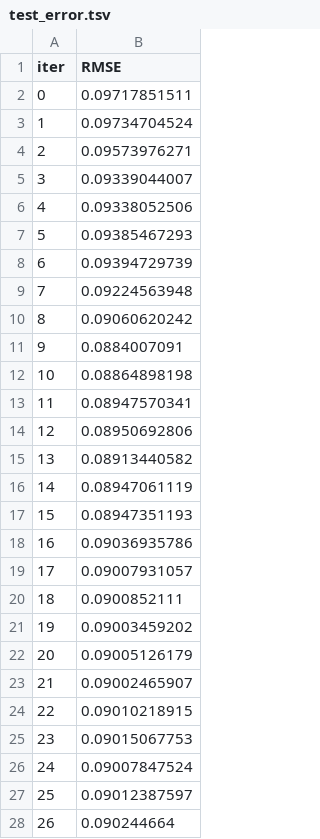
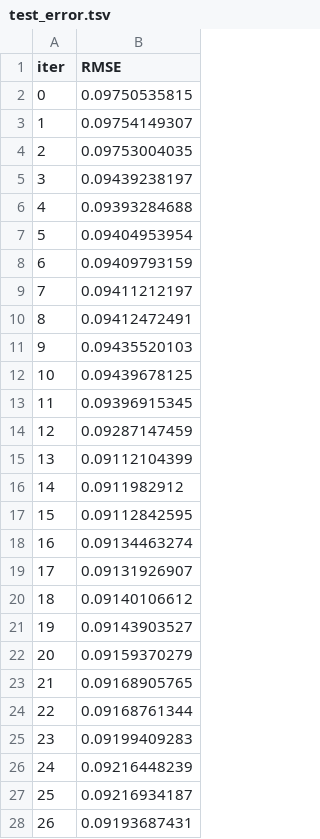
Before and after one commit to datawowio/thai-talent-wow, a TSV file: catboost_info/test_error.tsv, drawn as a sheet; only a part is shown; the diff covers the shown part only.

```diff
--- a/catboost_info/test_error.tsv
+++ b/catboost_info/test_error.tsv
@@ -1,28 +1,28 @@
 iter	RMSE
-0	0.09717851511
-1	0.09734704524
-2	0.09573976271
-3	0.09339044007
-4	0.09338052506
-5	0.09385467293
-6	0.09394729739
-7	0.09224563948
-8	0.09060620242
-9	0.0884007091
-10	0.08864898198
-11	0.08947570341
-12	0.08950692806
-13	0.08913440582
-14	0.08947061119
-15	0.08947351193
-16	0.09036935786
-17	0.09007931057
-18	0.0900852111
-19	0.09003459202
-20	0.09005126179
-21	0.09002465907
-22	0.09010218915
-23	0.09015067753
-24	0.09007847524
-25	0.09012387597
-26	0.090244664
+0	0.09750535815
+1	0.09754149307
+2	0.09753004035
+3	0.09439238197
+4	0.09393284688
+5	0.09404953954
+6	0.09409793159
+7	0.09411212197
+8	0.09412472491
+9	0.09435520103
+10	0.09439678125
+11	0.09396915345
+12	0.09287147459
+13	0.09112104399
+14	0.0911982912
+15	0.09112842595
+16	0.09134463274
+17	0.09131926907
+18	0.09140106612
+19	0.09143903527
+20	0.09159370279
+21	0.09168905765
+22	0.09168761344
+23	0.09199409283
+24	0.09216448239
+25	0.09216934187
+26	0.09193687431
```
Also changed, not shown: 35 added rows and 33 edited cells elsewhere in this file, catboost_info/learn_error.tsv, catboost_info/time_left.tsv, 37 other files.
